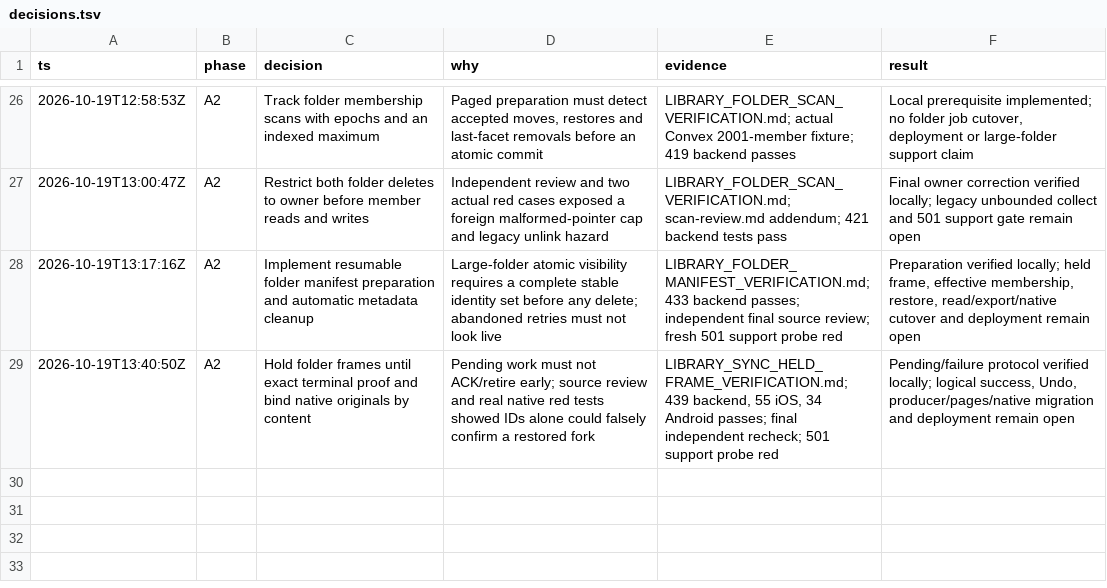
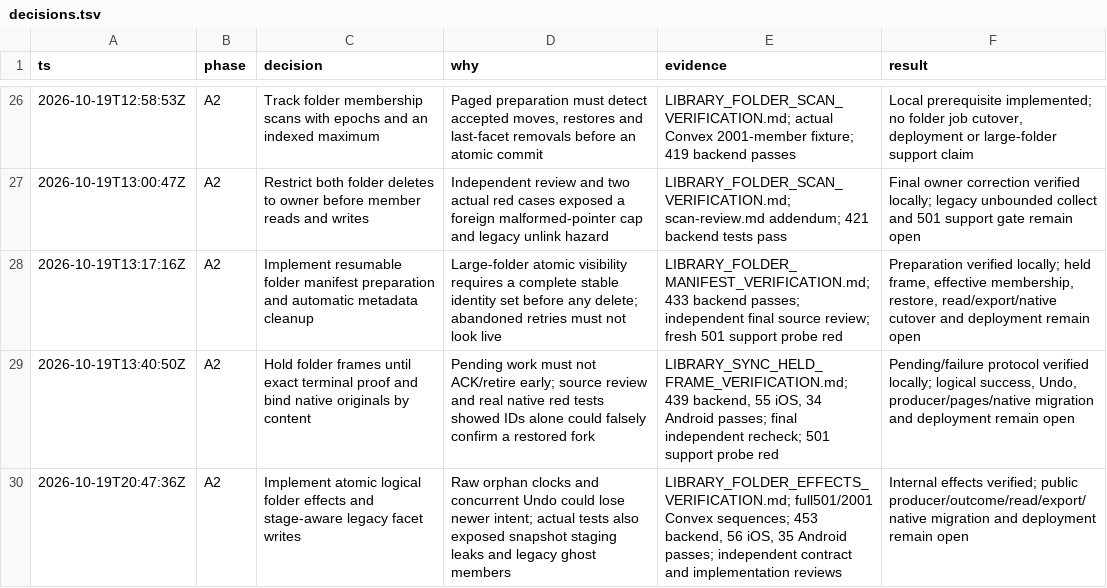
Before and after one commit to alimkhann/Hadithly, a TSV file: docs/product-program/decisions.tsv, drawn as a sheet; only a part is shown, gaps mark what is left out; the diff names each change by its address in the sheet, - before the commit and + after, or states it on an @@ line.

Commit message:
Implement logical folder deletion and staged restoration

```diff
--- a/docs/product-program/decisions.tsv
+++ b/docs/product-program/decisions.tsv
+row 30: 2026-10-19T20:47:36Z | A2 | Implement atomic logical folder effects and stage-aware legacy facet writes | Raw orphan clocks and concurrent Undo could lose newer intent; actual tests also exposed snapshot staging leaks and legacy ghost members | LIBRARY_FOLDER_EFFECTS_VERIFICATION.md; full501/2001 Convex sequences; 453 backend, 56 iOS, 35 Android passes; independent contract and implementation reviews | Internal effects verified; public producer/outcome/read/export/native migration and deployment remain open
```
Also changed, not shown: 26 other files.
